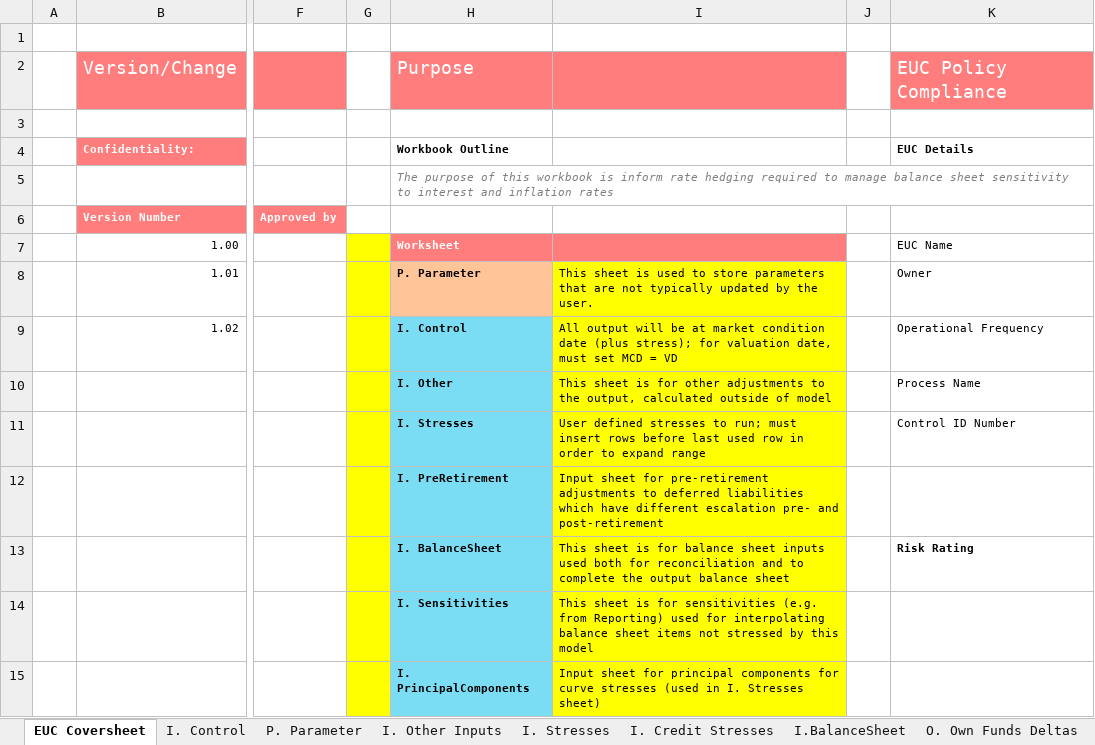
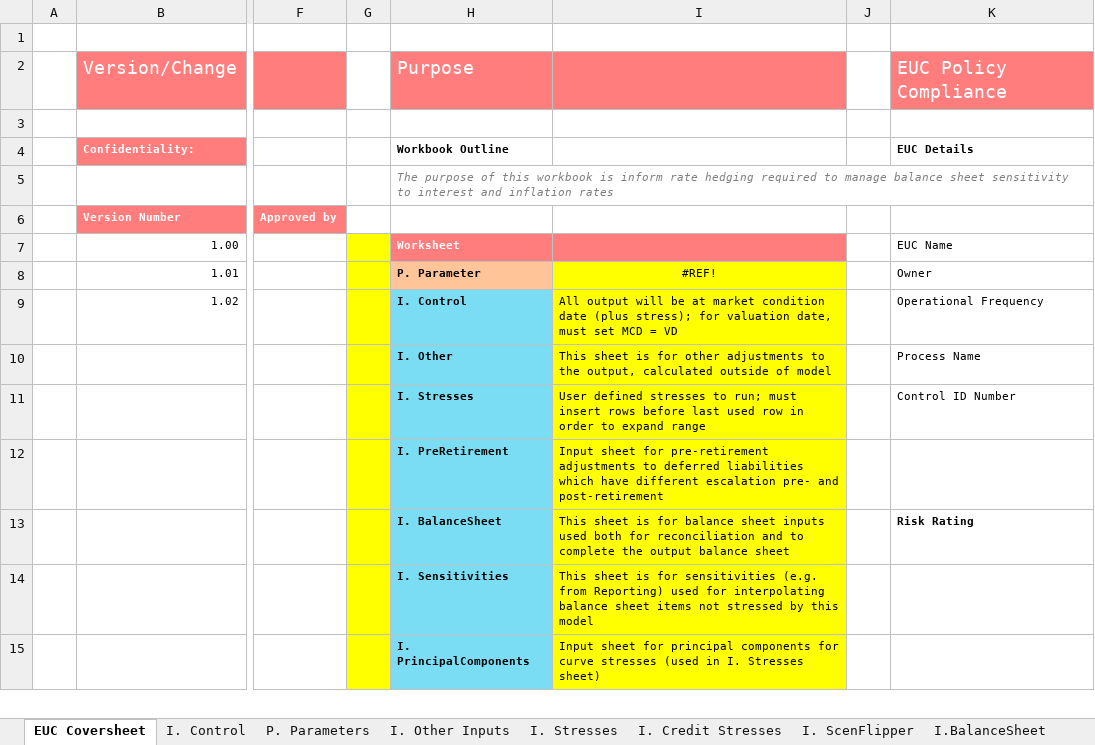
Before and after one commit to Branco-777/Testing, an Excel workbook: Draft Input spreadsheet for SST.xlsm, sheet EUC Coversheet, drawn as a sheet; only a part is shown, gaps mark what is left out; values as stored, in another font and other column widths than the file's, no borders; conditional formats and table styles not drawn; the diff names each change by its address in the sheet, - before the commit and + after, or states it on an @@ line.

```diff
--- a/Draft Input spreadsheet for SST.xlsm (sheet EUC Coversheet)
+++ b/Draft Input spreadsheet for SST.xlsm (sheet EUC Coversheet)
-sheet tab: P. Parameter
+sheet tab: P. Parameters
+sheet tab: I. ScenFlipper
-I8: This sheet is used to store parameters that are not typically updated by the user.
+I8: #REF!
-I8 alignment: left
+I8 alignment: center
```
Also changed, not shown: sheet I. Credit Stresses, sheet I. Control, sheet I. Other Inputs, sheet P. Parameters, other sheet tabs, formulas that keep their value, charts or pictures.
